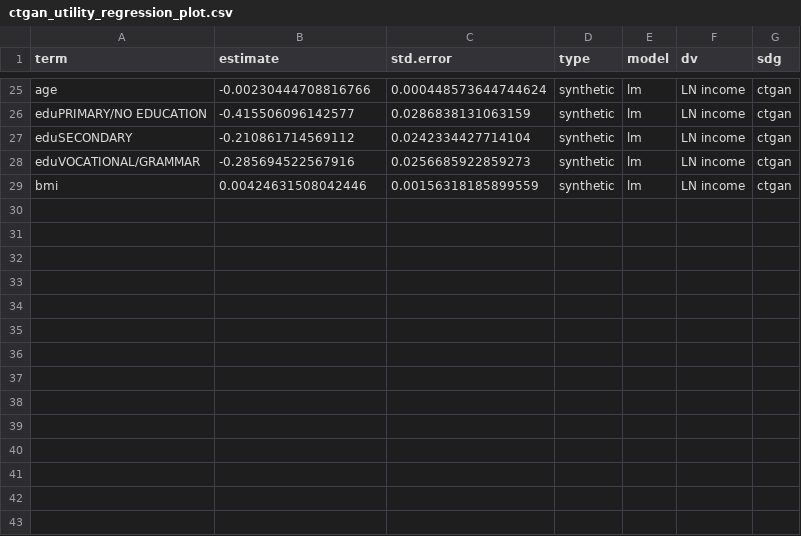
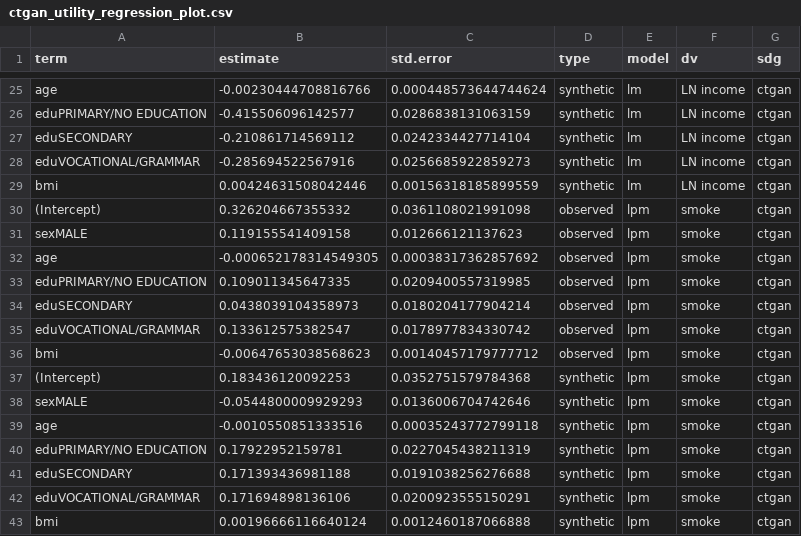
Before and after one commit to jonlatner/KEM_GAN, a CSV file: latner/projects/comparison/tables/ctgan/ctgan_utility_regression_plot.csv, drawn as a sheet; only a part is shown, gaps mark what is left out; the diff names each change by its address in the sheet, - before the commit and + after, or states it on an @@ line.

```diff
--- a/latner/projects/comparison/tables/ctgan/ctgan_utility_regression_plot.csv
+++ b/latner/projects/comparison/tables/ctgan/ctgan_utility_regression_plot.csv
+row 30: (Intercept) | 0.326204667355332 | 0.0361108021991098 | observed | lpm | smoke | ctgan
+row 31: sexMALE | 0.119155541409158 | 0.012666121137623 | observed | lpm | smoke | ctgan
+row 32: age | -0.000652178314549305 | 0.00038317362857692 | observed | lpm | smoke | ctgan
+row 33: eduPRIMARY/NO EDUCATION | 0.109011345647335 | 0.0209400557319985 | observed | lpm | smoke | ctgan
+row 34: eduSECONDARY | 0.0438039104358973 | 0.0180204177904214 | observed | lpm | smoke | ctgan
+row 35: eduVOCATIONAL/GRAMMAR | 0.133612575382547 | 0.0178977834330742 | observed | lpm | smoke | ctgan
+row 36: bmi | -0.00647653038568623 | 0.00140457179777712 | observed | lpm | smoke | ctgan
+row 37: (Intercept) | 0.183436120092253 | 0.0352751579784368 | synthetic | lpm | smoke | ctgan
+row 38: sexMALE | -0.0544800009929293 | 0.0136006704742646 | synthetic | lpm | smoke | ctgan
+row 39: age | -0.0010550851333516 | 0.00035243772799118 | synthetic | lpm | smoke | ctgan
+row 40: eduPRIMARY/NO EDUCATION | 0.17922952159781 | 0.0227045438211319 | synthetic | lpm | smoke | ctgan
+row 41: eduSECONDARY | 0.171393436981188 | 0.0191038256276688 | synthetic | lpm | smoke | ctgan
+row 42: eduVOCATIONAL/GRAMMAR | 0.171694898136106 | 0.0200923555150291 | synthetic | lpm | smoke | ctgan
+row 43: bmi | 0.00196666116640124 | 0.0012460187066888 | synthetic | lpm | smoke | ctgan
```
Also changed, not shown: latner/projects/comparison/tables/ctgan/ctgan_utility_regression_cio.csv, latner/projects/comparison/tables/datasynthesizer/datasynthesizer_utility_regression_cio.csv, 36 other files.
